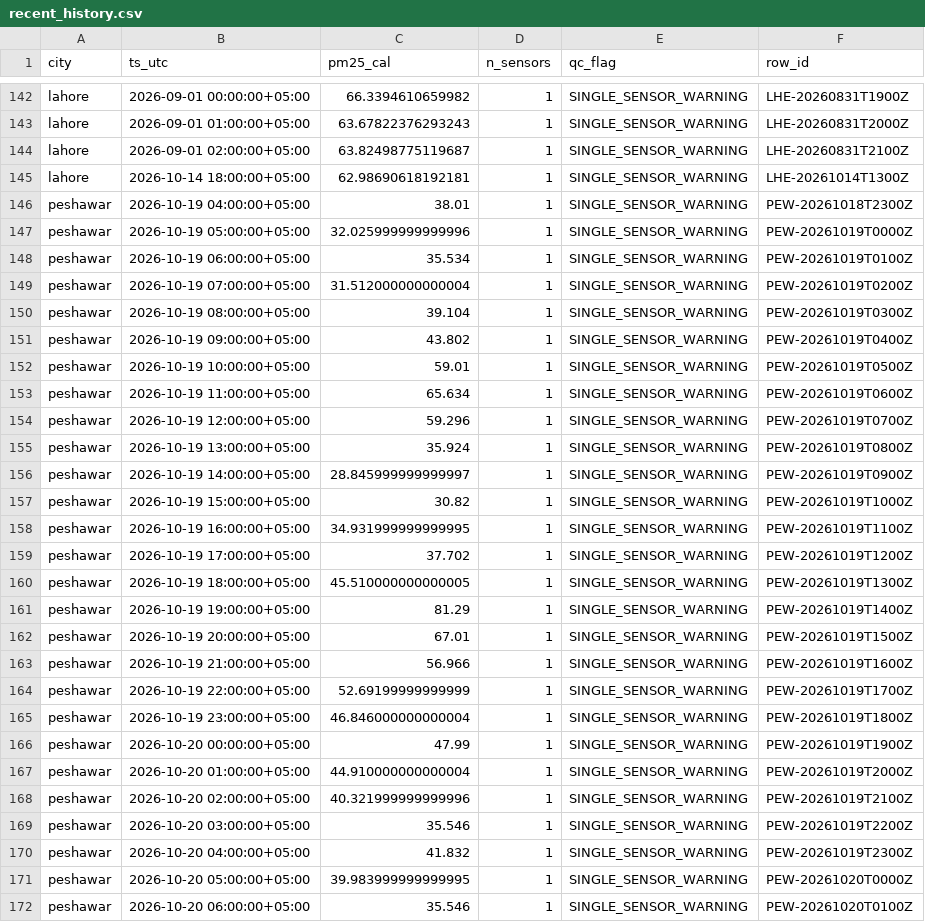
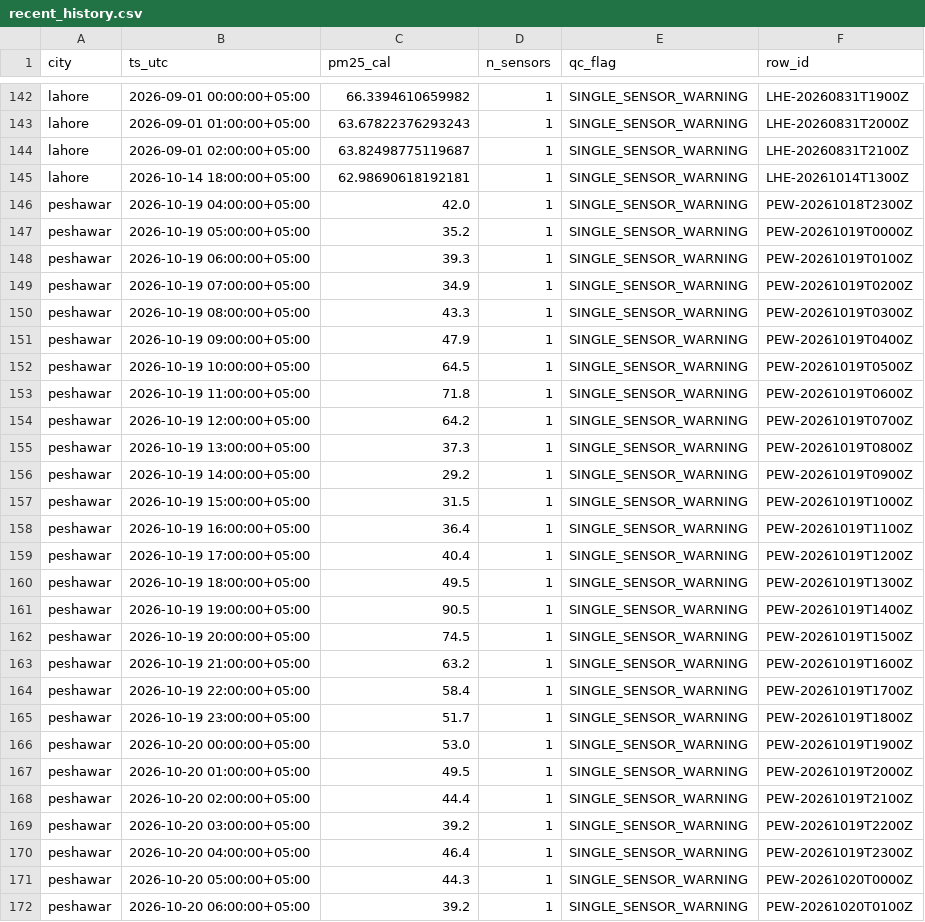
Before and after one commit to Abbas297/clean-air, a CSV file: state/recent_history.csv, drawn as a sheet; only a part is shown, gaps mark what is left out; the diff covers the shown part only.

```diff
--- a/state/recent_history.csv
+++ b/state/recent_history.csv
@@ -145,28 +145,28 @@ lahore,2026-09-01 02:00:00+05:00,63.82498775119687,1,SINGLE_SENSOR_WARNING,LHE-2
 lahore,2026-10-14 18:00:00+05:00,62.98690618192181,1,SINGLE_SENSOR_WARNING,LHE-20261014T1300Z
-peshawar,2026-10-19 04:00:00+05:00,38.01,1,SINGLE_SENSOR_WARNING,PEW-20261018T2300Z
-peshawar,2026-10-19 05:00:00+05:00,32.025999999999996,1,SINGLE_SENSOR_WARNING,PEW-20261019T0000Z
-peshawar,2026-10-19 06:00:00+05:00,35.534,1,SINGLE_SENSOR_WARNING,PEW-20261019T0100Z
-peshawar,2026-10-19 07:00:00+05:00,31.512000000000004,1,SINGLE_SENSOR_WARNING,PEW-20261019T0200Z
-peshawar,2026-10-19 08:00:00+05:00,39.104,1,SINGLE_SENSOR_WARNING,PEW-20261019T0300Z
-peshawar,2026-10-19 09:00:00+05:00,43.802,1,SINGLE_SENSOR_WARNING,PEW-20261019T0400Z
-peshawar,2026-10-19 10:00:00+05:00,59.01,1,SINGLE_SENSOR_WARNING,PEW-20261019T0500Z
-peshawar,2026-10-19 11:00:00+05:00,65.634,1,SINGLE_SENSOR_WARNING,PEW-20261019T0600Z
-peshawar,2026-10-19 12:00:00+05:00,59.296,1,SINGLE_SENSOR_WARNING,PEW-20261019T0700Z
-peshawar,2026-10-19 13:00:00+05:00,35.924,1,SINGLE_SENSOR_WARNING,PEW-20261019T0800Z
-peshawar,2026-10-19 14:00:00+05:00,28.845999999999997,1,SINGLE_SENSOR_WARNING,PEW-20261019T0900Z
-peshawar,2026-10-19 15:00:00+05:00,30.82,1,SINGLE_SENSOR_WARNING,PEW-20261019T1000Z
-peshawar,2026-10-19 16:00:00+05:00,34.931999999999995,1,SINGLE_SENSOR_WARNING,PEW-20261019T1100Z
-peshawar,2026-10-19 17:00:00+05:00,37.702,1,SINGLE_SENSOR_WARNING,PEW-20261019T1200Z
-peshawar,2026-10-19 18:00:00+05:00,45.510000000000005,1,SINGLE_SENSOR_WARNING,PEW-20261019T1300Z
-peshawar,2026-10-19 19:00:00+05:00,81.29,1,SINGLE_SENSOR_WARNING,PEW-20261019T1400Z
-peshawar,2026-10-19 20:00:00+05:00,67.01,1,SINGLE_SENSOR_WARNING,PEW-20261019T1500Z
-peshawar,2026-10-19 21:00:00+05:00,56.966,1,SINGLE_SENSOR_WARNING,PEW-20261019T1600Z
-peshawar,2026-10-19 22:00:00+05:00,52.69199999999999,1,SINGLE_SENSOR_WARNING,PEW-20261019T1700Z
-peshawar,2026-10-19 23:00:00+05:00,46.846000000000004,1,SINGLE_SENSOR_WARNING,PEW-20261019T1800Z
-peshawar,2026-10-20 00:00:00+05:00,47.99,1,SINGLE_SENSOR_WARNING,PEW-20261019T1900Z
-peshawar,2026-10-20 01:00:00+05:00,44.910000000000004,1,SINGLE_SENSOR_WARNING,PEW-20261019T2000Z
-peshawar,2026-10-20 02:00:00+05:00,40.321999999999996,1,SINGLE_SENSOR_WARNING,PEW-20261019T2100Z
-peshawar,2026-10-20 03:00:00+05:00,35.546,1,SINGLE_SENSOR_WARNING,PEW-20261019T2200Z
-peshawar,2026-10-20 04:00:00+05:00,41.832,1,SINGLE_SENSOR_WARNING,PEW-20261019T2300Z
-peshawar,2026-10-20 05:00:00+05:00,39.983999999999995,1,SINGLE_SENSOR_WARNING,PEW-20261020T0000Z
-peshawar,2026-10-20 06:00:00+05:00,35.546,1,SINGLE_SENSOR_WARNING,PEW-20261020T0100Z
+peshawar,2026-10-19 04:00:00+05:00,42.0,1,SINGLE_SENSOR_WARNING,PEW-20261018T2300Z
+peshawar,2026-10-19 05:00:00+05:00,35.2,1,SINGLE_SENSOR_WARNING,PEW-20261019T0000Z
+peshawar,2026-10-19 06:00:00+05:00,39.3,1,SINGLE_SENSOR_WARNING,PEW-20261019T0100Z
+peshawar,2026-10-19 07:00:00+05:00,34.9,1,SINGLE_SENSOR_WARNING,PEW-20261019T0200Z
+peshawar,2026-10-19 08:00:00+05:00,43.3,1,SINGLE_SENSOR_WARNING,PEW-20261019T0300Z
+peshawar,2026-10-19 09:00:00+05:00,47.9,1,SINGLE_SENSOR_WARNING,PEW-20261019T0400Z
+peshawar,2026-10-19 10:00:00+05:00,64.5,1,SINGLE_SENSOR_WARNING,PEW-20261019T0500Z
+peshawar,2026-10-19 11:00:00+05:00,71.8,1,SINGLE_SENSOR_WARNING,PEW-20261019T0600Z
+peshawar,2026-10-19 12:00:00+05:00,64.2,1,SINGLE_SENSOR_WARNING,PEW-20261019T0700Z
+peshawar,2026-10-19 13:00:00+05:00,37.3,1,SINGLE_SENSOR_WARNING,PEW-20261019T0800Z
+peshawar,2026-10-19 14:00:00+05:00,29.2,1,SINGLE_SENSOR_WARNING,PEW-20261019T0900Z
+peshawar,2026-10-19 15:00:00+05:00,31.5,1,SINGLE_SENSOR_WARNING,PEW-20261019T1000Z
+peshawar,2026-10-19 16:00:00+05:00,36.4,1,SINGLE_SENSOR_WARNING,PEW-20261019T1100Z
+peshawar,2026-10-19 17:00:00+05:00,40.4,1,SINGLE_SENSOR_WARNING,PEW-20261019T1200Z
+peshawar,2026-10-19 18:00:00+05:00,49.5,1,SINGLE_SENSOR_WARNING,PEW-20261019T1300Z
+peshawar,2026-10-19 19:00:00+05:00,90.5,1,SINGLE_SENSOR_WARNING,PEW-20261019T1400Z
+peshawar,2026-10-19 20:00:00+05:00,74.5,1,SINGLE_SENSOR_WARNING,PEW-20261019T1500Z
+peshawar,2026-10-19 21:00:00+05:00,63.2,1,SINGLE_SENSOR_WARNING,PEW-20261019T1600Z
+peshawar,2026-10-19 22:00:00+05:00,58.4,1,SINGLE_SENSOR_WARNING,PEW-20261019T1700Z
+peshawar,2026-10-19 23:00:00+05:00,51.7,1,SINGLE_SENSOR_WARNING,PEW-20261019T1800Z
+peshawar,2026-10-20 00:00:00+05:00,53.0,1,SINGLE_SENSOR_WARNING,PEW-20261019T1900Z
+peshawar,2026-10-20 01:00:00+05:00,49.5,1,SINGLE_SENSOR_WARNING,PEW-20261019T2000Z
+peshawar,2026-10-20 02:00:00+05:00,44.4,1,SINGLE_SENSOR_WARNING,PEW-20261019T2100Z
+peshawar,2026-10-20 03:00:00+05:00,39.2,1,SINGLE_SENSOR_WARNING,PEW-20261019T2200Z
+peshawar,2026-10-20 04:00:00+05:00,46.4,1,SINGLE_SENSOR_WARNING,PEW-20261019T2300Z
+peshawar,2026-10-20 05:00:00+05:00,44.3,1,SINGLE_SENSOR_WARNING,PEW-20261020T0000Z
+peshawar,2026-10-20 06:00:00+05:00,39.2,1,SINGLE_SENSOR_WARNING,PEW-20261020T0100Z
```
Also changed, not shown: 69 edited cells elsewhere in this file, data/manifest.csv, prefect_runs.csv, 5 other files.
